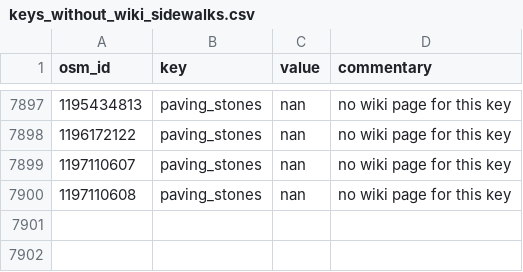
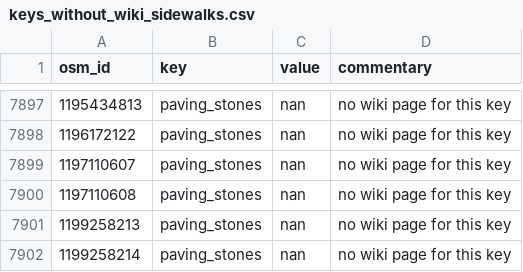
Before and after one commit to kauevestena/opensidewalkmap_beta, a CSV file: quality_check/tables/keys_without_wiki_sidewalks.csv, drawn as a sheet; only a part is shown, gaps mark what is left out.

```diff
--- a/quality_check/tables/keys_without_wiki_sidewalks.csv
+++ b/quality_check/tables/keys_without_wiki_sidewalks.csv
@@ -7900 +7900,3 @@ osm_id,key,value,commentary
 1197110608,paving_stones,nan,no wiki page for this key
+1199258213,paving_stones,nan,no wiki page for this key
+1199258214,paving_stones,nan,no wiki page for this key
```
Also changed, not shown: quality_check/tables/improper_keys_sidewalks.csv, quality_check/tables/uncanny_keys_sidewalks.csv, 21 other files.
